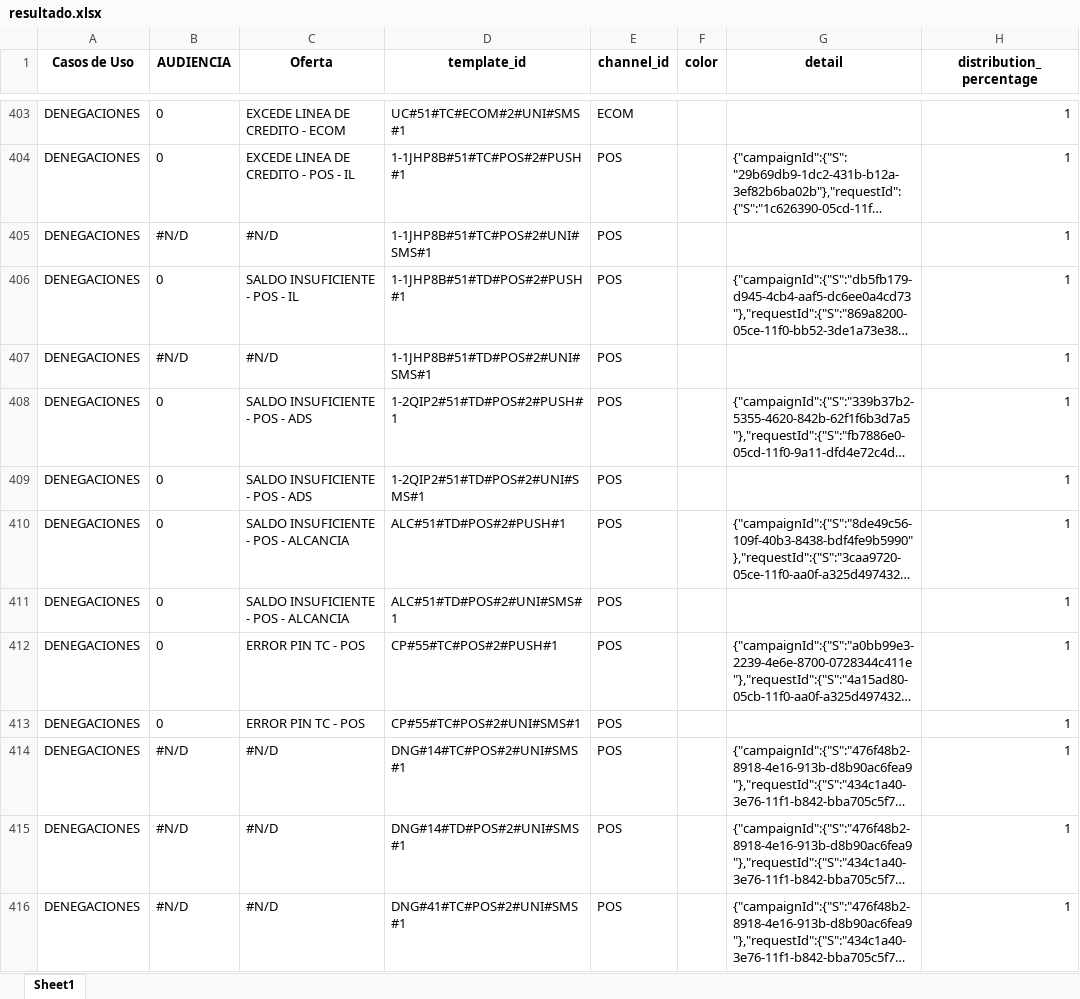
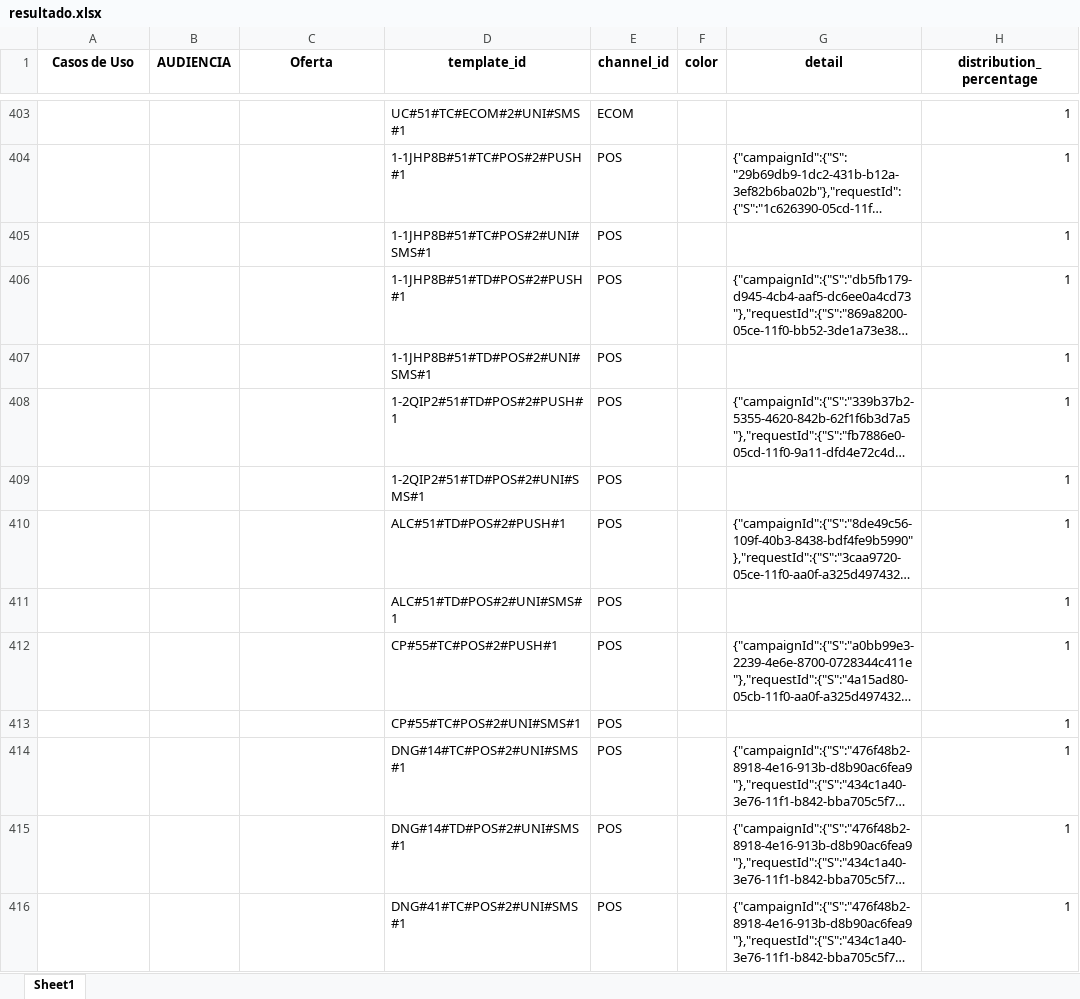
Before and after one commit to stephanylezameta/templates-editor-ux, an Excel workbook: data/resultado.xlsx, sheet Sheet1, drawn as a sheet; only a part is shown, gaps mark what is left out; long unchanged cells end in …; values as stored, in another font and other column widths than the file's, no borders; the diff covers the shown part only; the diff names each change by its address in the sheet, - before the commit and + after, or states it on an @@ line.

```diff
--- a/data/resultado.xlsx (sheet Sheet1)
+++ b/data/resultado.xlsx (sheet Sheet1)
-A403:A416 (Casos de Uso): DENEGACIONES
+A403:A416 (Casos de Uso): (empty)
-B403:B404 (AUDIENCIA): 0
+B403:B404 (AUDIENCIA): (empty)
-C403 (Oferta): EXCEDE LINEA DE CREDITO - ECOM
+C403 (Oferta): (empty)
-C404 (Oferta): EXCEDE LINEA DE CREDITO - POS - IL
+C404 (Oferta): (empty)
-B405 (AUDIENCIA): #N/D
+B405 (AUDIENCIA): (empty)
-C405 (Oferta): #N/D
+C405 (Oferta): (empty)
-B406 (AUDIENCIA): 0
+B406 (AUDIENCIA): (empty)
-C406 (Oferta): SALDO INSUFICIENTE - POS - IL
+C406 (Oferta): (empty)
-B407 (AUDIENCIA): #N/D
+B407 (AUDIENCIA): (empty)
-C407 (Oferta): #N/D
+C407 (Oferta): (empty)
-B408:B413 (AUDIENCIA): 0
+B408:B413 (AUDIENCIA): (empty)
-C408:C409 (Oferta): SALDO INSUFICIENTE - POS - ADS
+C408:C409 (Oferta): (empty)
-C410:C411 (Oferta): SALDO INSUFICIENTE - POS - ALCANCIA
+C410:C411 (Oferta): (empty)
-C412:C413 (Oferta): ERROR PIN TC - POS
+C412:C413 (Oferta): (empty)
-B414:B416 (AUDIENCIA): #N/D
+B414:B416 (AUDIENCIA): (empty)
-C414:C416 (Oferta): #N/D
+C414:C416 (Oferta): (empty)
```
Also changed, not shown: 987 edited cells elsewhere in this sheet.
